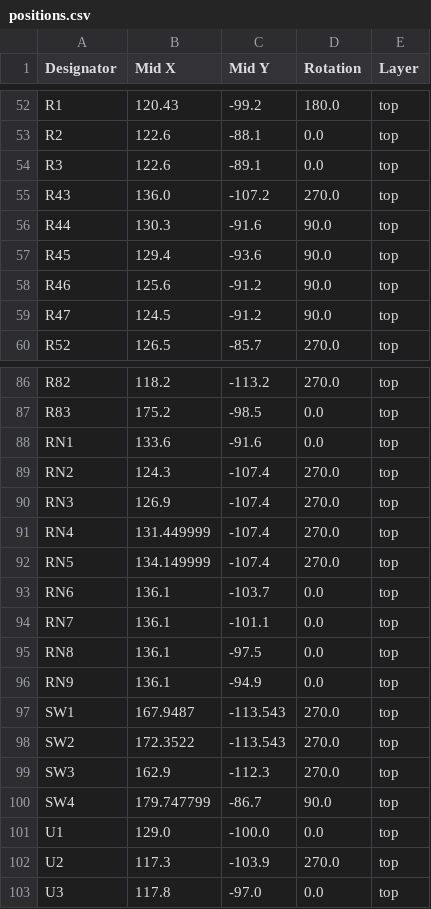
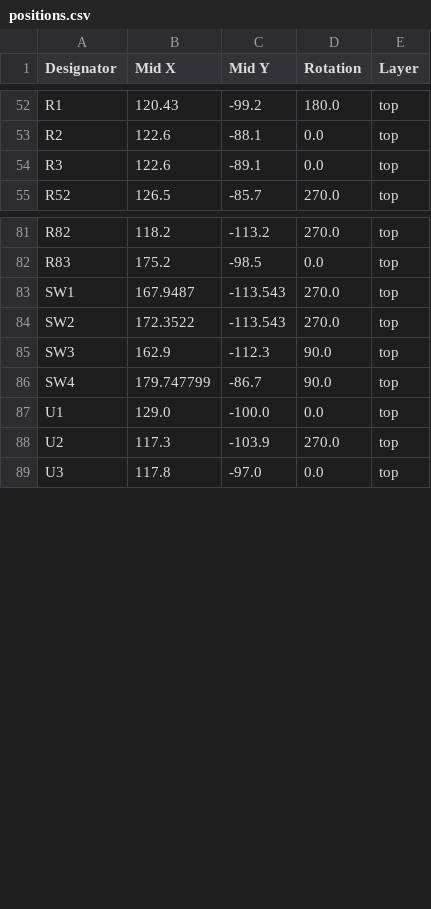
Before and after one commit to ryuz/rtcl-tp25k-usb3-pcb, a CSV file: rtcl-tp25k-usb3/production/positions.csv, drawn as a sheet; only a part is shown, gaps mark what is left out.

```diff
--- a/rtcl-tp25k-usb3/production/positions.csv
+++ b/rtcl-tp25k-usb3/production/positions.csv
@@ -54,7 +54,2 @@ R2,122.6,-88.1,0.0,top
 R3,122.6,-89.1,0.0,top
-R43,136.0,-107.2,270.0,top
-R44,130.3,-91.6,90.0,top
-R45,129.4,-93.6,90.0,top
-R46,125.6,-91.2,90.0,top
-R47,124.5,-91.2,90.0,top
 R52,126.5,-85.7,270.0,top
@@ -87,14 +82,5 @@ R82,118.2,-113.2,270.0,top
 R83,175.2,-98.5,0.0,top
-RN1,133.6,-91.6,0.0,top
-RN2,124.3,-107.4,270.0,top
-RN3,126.9,-107.4,270.0,top
-RN4,131.449999,-107.4,270.0,top
-RN5,134.149999,-107.4,270.0,top
-RN6,136.1,-103.7,0.0,top
-RN7,136.1,-101.1,0.0,top
-RN8,136.1,-97.5,0.0,top
-RN9,136.1,-94.9,0.0,top
 SW1,167.9487,-113.543,270.0,top
 SW2,172.3522,-113.543,270.0,top
-SW3,162.9,-112.3,270.0,top
+SW3,162.9,-112.3,90.0,top
 SW4,179.747799,-86.7,90.0,top
```
Also changed, not shown: rtcl-tp25k-usb3/production/bom.csv, rtcl-tp25k-usb3/production/designators.csv, 4 other files.
